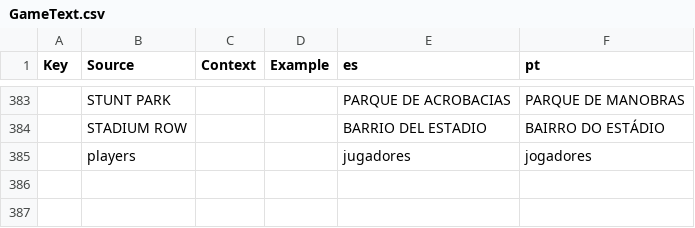
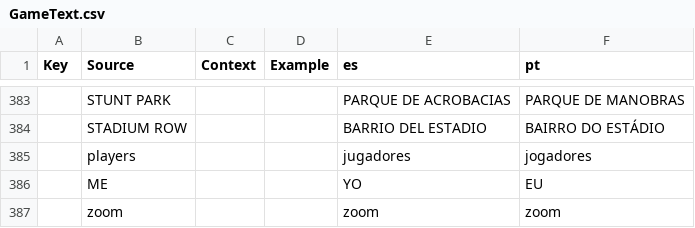
Before and after one commit to jonkermoo/run-over-your-friends, a CSV file: src/localization/GameText.csv, drawn as a sheet; only a part is shown, gaps mark what is left out; the diff names each change by its address in the sheet, - before the commit and + after, or states it on an @@ line.

Commit message:
City map: zoom and move round it (mouse wheel, pinch, + / - buttons, gamepad Y / X; drag or the right stick; ME centres on you), a sharper 2048 px picture in four tiles, and players drawn as small map pins (a drawn icon, tinted yellow for friends, faded white for others) instead of big round dots

```diff
--- a/src/localization/GameText.csv
+++ b/src/localization/GameText.csv
+row 386:  | ME |  |  | YO | EU
+row 387:  | zoom |  |  | zoom | zoom
```
Also changed, not shown: 8 other files.
